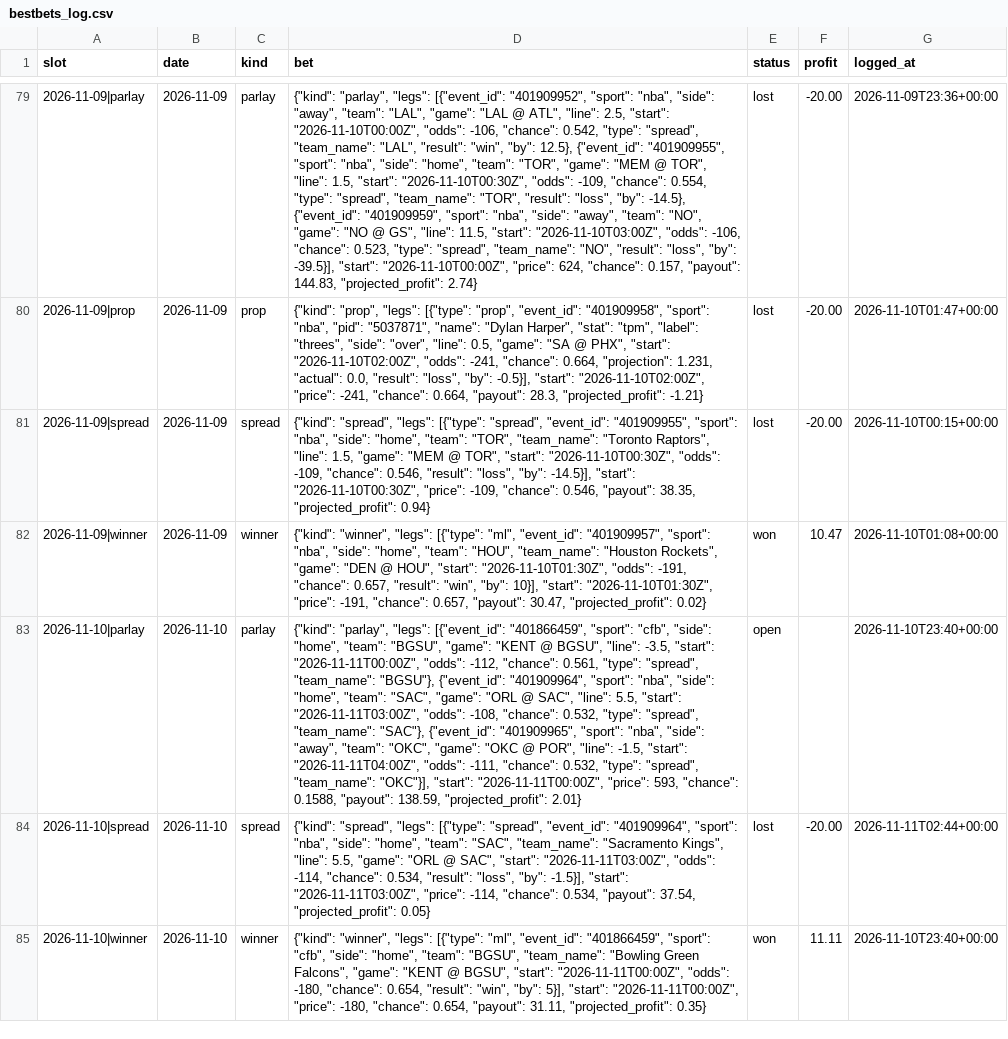
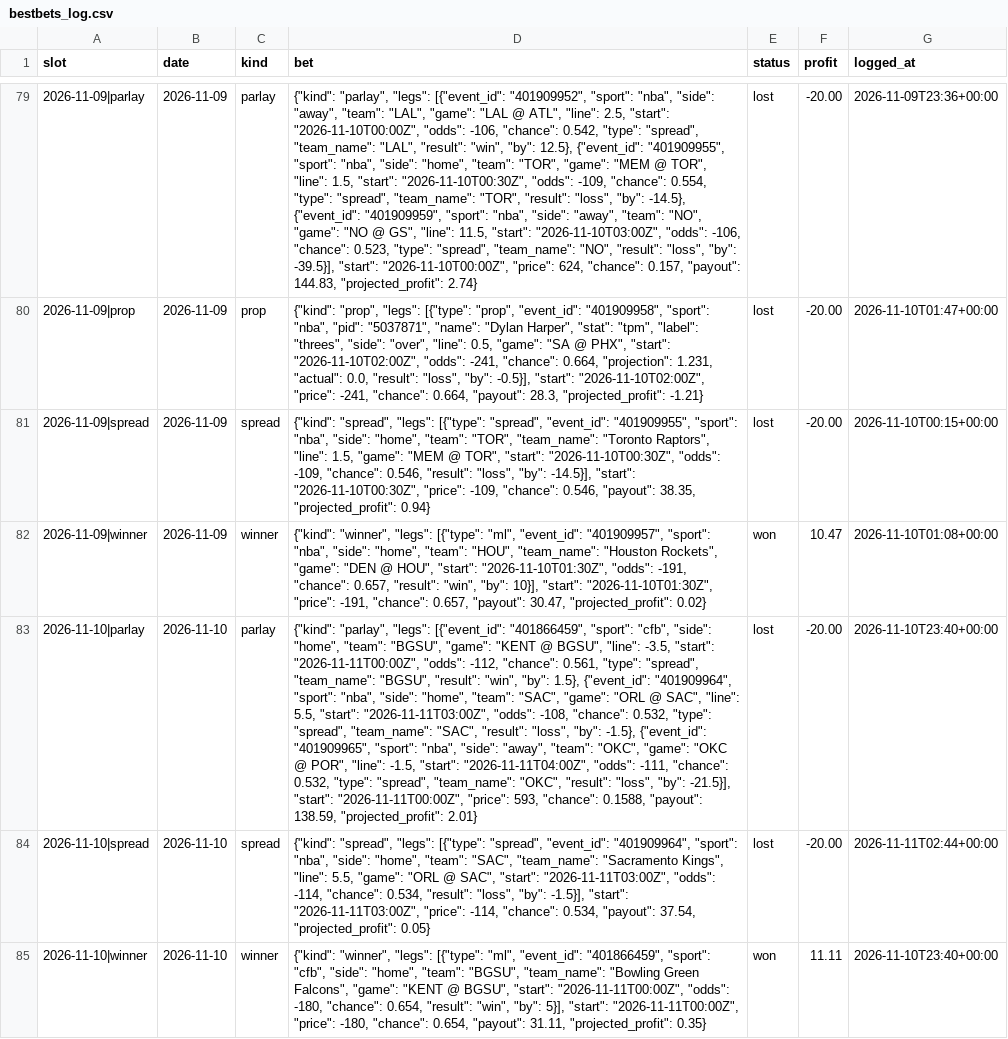
Before and after one commit to adotscotty/HandsDownAI, a CSV file: data/bestbets_log.csv, drawn as a sheet; only a part is shown, gaps mark what is left out; the diff names each change by its address in the sheet, - before the commit and + after, or states it on an @@ line.

```diff
--- a/data/bestbets_log.csv
+++ b/data/bestbets_log.csv
-D83 (bet): …"spread", "team_name": "BGSU"}, {"event_id": "401909964", "sport": "nba", "side": "home", "team": "SAC", "game": "ORL @ SAC", "line": 5.5, "start": "2026-11-11T03:00Z", "odds": -108, "chance": 0.532, "type": "spread", "team_name": "SAC"}, {"event_id": "401909965", "sport": "nba", "side": "away", "team": "OKC", "game": "OKC @ POR", "line": -1.5, "start": "2026-11-11T04:00Z", "odds": -111, "chance": 0.532, "type": "spread", "team_name": "OKC"}], "start": "2026-11-11T00:00Z",…
+D83 (bet): …"spread", "team_name": "BGSU", "result": "win", "by": 1.5}, {"event_id": "401909964", "sport": "nba", "side": "home", "team": "SAC", "game": "ORL @ SAC", "line": 5.5, "start": "2026-11-11T03:00Z", "odds": -108, "chance": 0.532, "type": "spread", "team_name": "SAC", "result": "loss", "by": -1.5}, {"event_id": "401909965", "sport": "nba", "side": "away", "team": "OKC", "game": "OKC @ POR", "line": -1.5, "start": "2026-11-11T04:00Z", "odds": -111, "chance": 0.532, "type": "spread", "team_name": "OKC", "result": "loss", "by": -21.5}], "start": "2026-11-11T00:00Z",…
-E83 (status): open
+E83 (status): lost
-F83 (profit): (empty)
+F83 (profit): -20.00
```
Also changed, not shown: data/current_nba.csv, data/parlays_log.csv, 3 other files.
